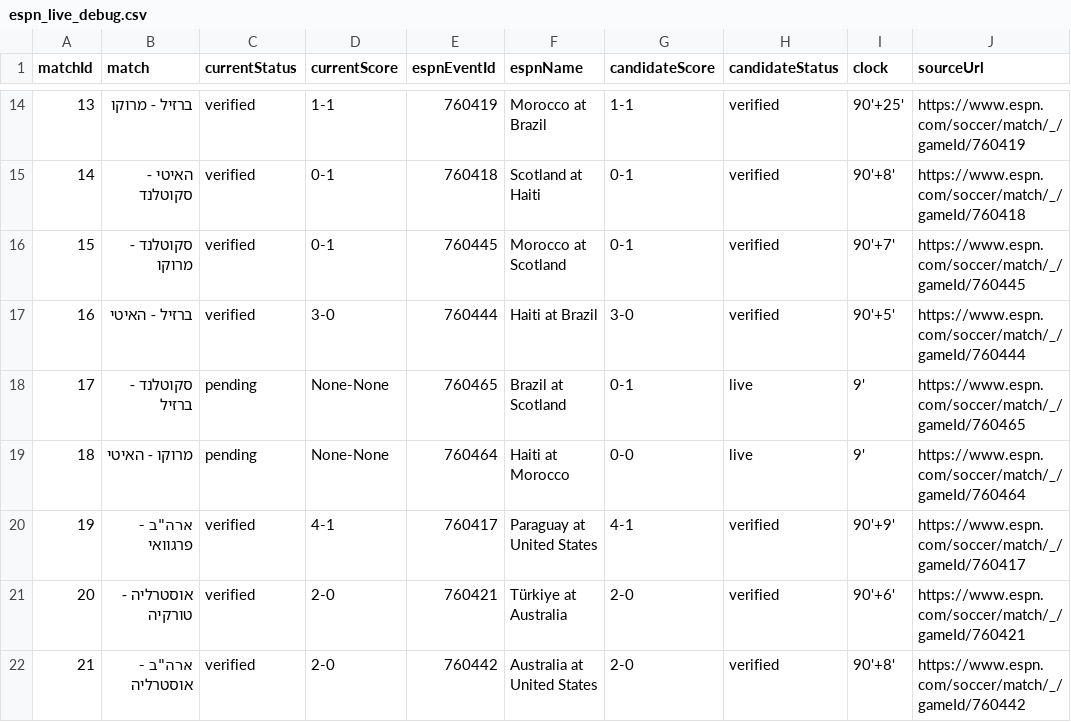
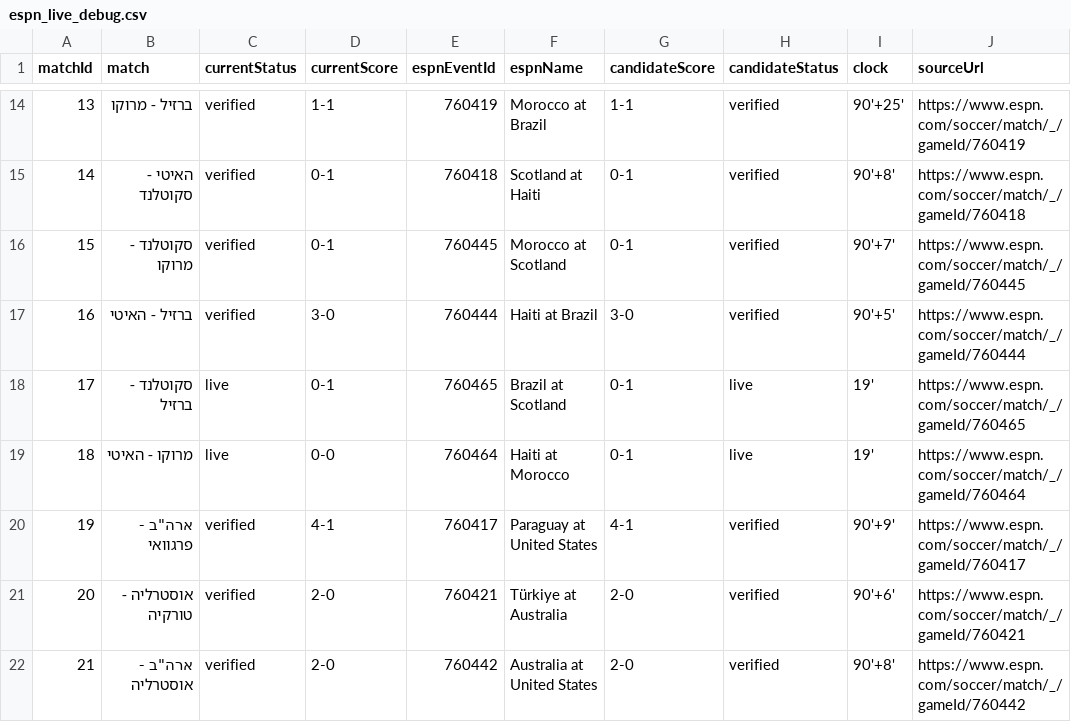
Before and after one commit to efikatash/worldcup-dashboard-2026, a CSV file: espn_live_debug.csv, drawn as a sheet; only a part is shown, gaps mark what is left out; the diff names each change by its address in the sheet, - before the commit and + after, or states it on an @@ line.

Commit message:
Live auto-update dashboard data

```diff
--- a/espn_live_debug.csv
+++ b/espn_live_debug.csv
-C18:C19 (currentStatus): pending
+C18:C19 (currentStatus): live
-D18 (currentScore): None-None
+D18 (currentScore): 0-1
-I18:I19 (clock): 9'
+I18:I19 (clock): 19'
-D19 (currentScore): None-None
+D19 (currentScore): 0-0
-G19 (candidateScore): 0-0
+G19 (candidateScore): 0-1
```
Also changed, not shown: efi_katash_audit.csv, leaderboard.csv, 5 other files.
